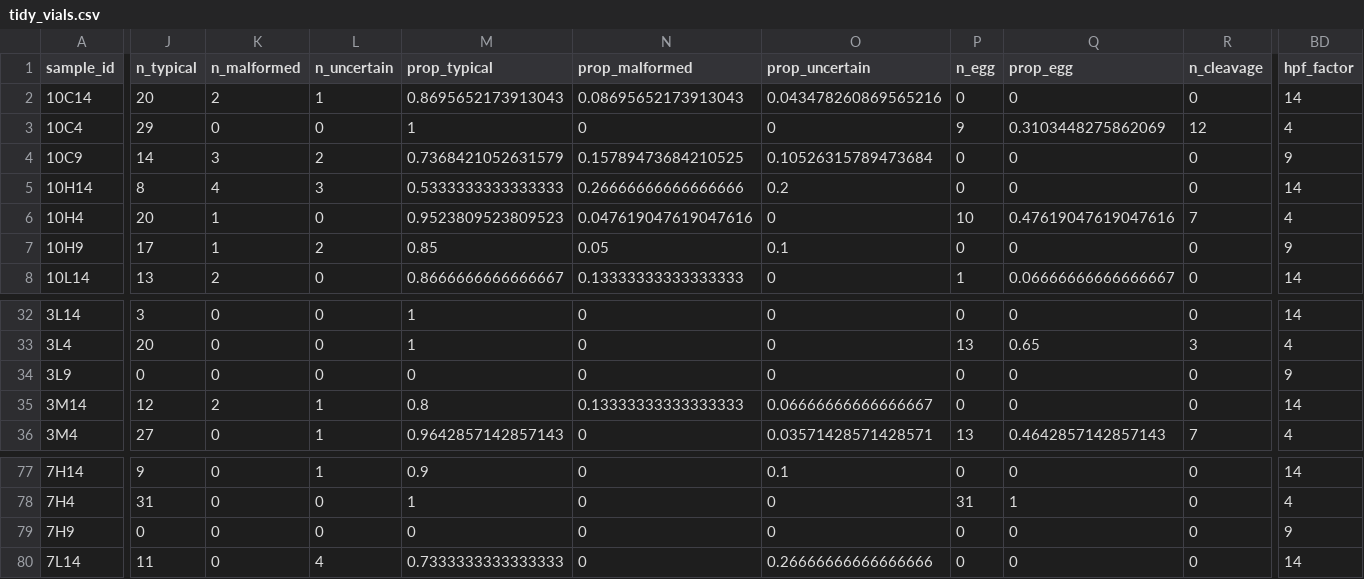
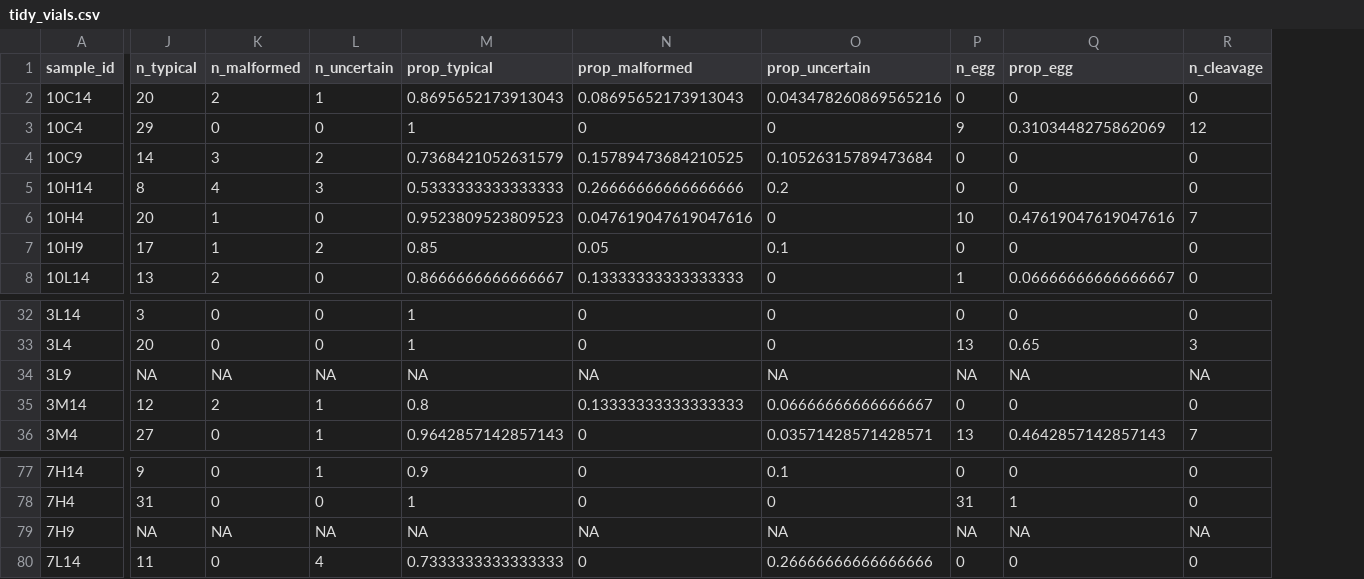
Before and after one commit to sarahtanja/coral-embryo-scope, a CSV file: output/dataframes/tidy_vials.csv, drawn as a sheet; only a part is shown, gaps mark what is left out; the diff covers the shown part only; the diff names each change by its address in the sheet, - before the commit and + after, or states it on an @@ line.

```diff
--- a/output/dataframes/tidy_vials.csv
+++ b/output/dataframes/tidy_vials.csv
-column BD (hpf_factor), rows 2-8: 14 | 4 | 9 | 14 | 4 | 9 | 14; rows 32-36: 14 | 4 | 9 | 14 | 4; rows 77-80: 14 | 4 | 9 | 14
-J34 (n_typical): 0
+J34 (n_typical): NA
-K34 (n_malformed): 0
+K34 (n_malformed): NA
-L34 (n_uncertain): 0
+L34 (n_uncertain): NA
-M34 (prop_typical): 0
+M34 (prop_typical): NA
-N34 (prop_malformed): 0
+N34 (prop_malformed): NA
-O34 (prop_uncertain): 0
+O34 (prop_uncertain): NA
-P34 (n_egg): 0
+P34 (n_egg): NA
-Q34 (prop_egg): 0
+Q34 (prop_egg): NA
-R34 (n_cleavage): 0
+R34 (n_cleavage): NA
-J79 (n_typical): 0
+J79 (n_typical): NA
-K79 (n_malformed): 0
+K79 (n_malformed): NA
-L79 (n_uncertain): 0
+L79 (n_uncertain): NA
-M79 (prop_typical): 0
+M79 (prop_typical): NA
-N79 (prop_malformed): 0
+N79 (prop_malformed): NA
-O79 (prop_uncertain): 0
+O79 (prop_uncertain): NA
-P79 (n_egg): 0
+P79 (n_egg): NA
-Q79 (prop_egg): 0
+Q79 (prop_egg): NA
-R79 (n_cleavage): 0
+R79 (n_cleavage): NA
```
Also changed, not shown: 14 edited cells elsewhere in this file, 20 other files.
